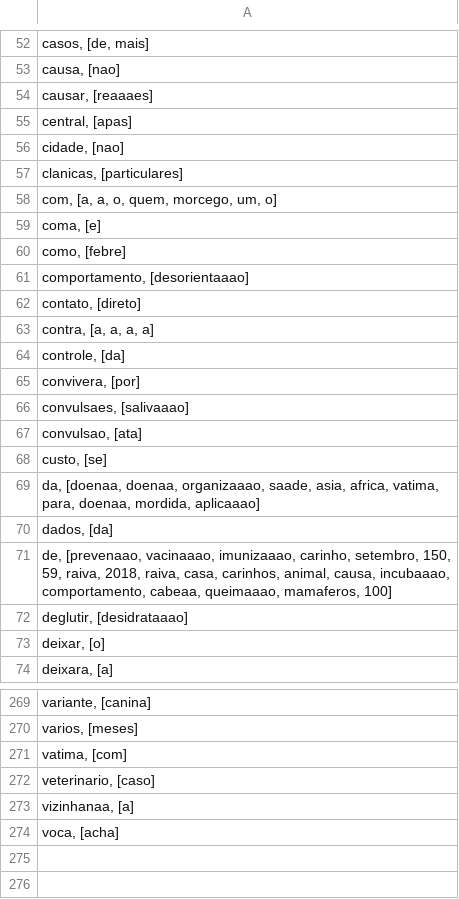
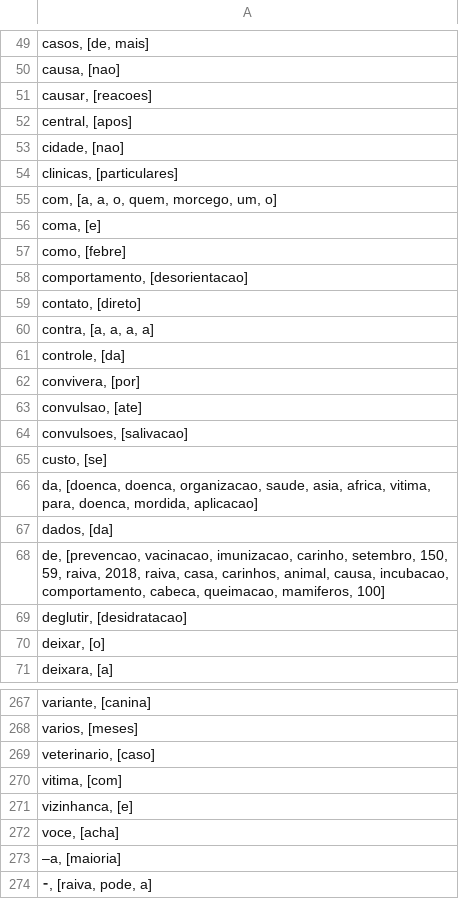
Before and after one commit to gabrielsanttana/text-pre-analyzer, a CSV file: Ex5.csv, drawn as a sheet; only a part is shown, gaps mark what is left out; the diff covers the shown part only.

```diff
--- a/Ex5.csv
+++ b/Ex5.csv
@@ -53,6 +50,6 @@ casos, [de, mais];
 causa, [nao];
-causar, [reaaaes];
-central, [apas];
+causar, [reacoes];
+central, [apos];
 cidade, [nao];
-clanicas, [particulares];
+clinicas, [particulares];
 com, [a, a, o, quem, morcego, um, o];
@@ -60,3 +57,3 @@ coma, [e];
 como, [febre];
-comportamento, [desorientaaao];
+comportamento, [desorientacao];
 contato, [direto];
@@ -65,9 +62,9 @@ controle, [da];
 convivera, [por];
-convulsaes, [salivaaao];
-convulsao, [ata];
+convulsao, [ate];
+convulsoes, [salivacao];
 custo, [se];
-da, [doenaa, doenaa, organizaaao, saade, asia, africa, vatima, para, doenaa, mordida, aplicaaao];
+da, [doenca, doenca, organizacao, saude, asia, africa, vitima, para, doenca, mordida, aplicacao];
 dados, [da];
-de, [prevenaao, vacinaaao, imunizaaao, carinho, setembro, 150, 59, raiva, 2018, raiva, casa, carinhos, animal, causa, incubaaao, comportamento, cabeaa, queimaaao, mamaferos, 100];
-deglutir, [desidrataaao];
+de, [prevencao, vacinacao, imunizacao, carinho, setembro, 150, 59, raiva, 2018, raiva, casa, carinhos, animal, causa, incubacao, comportamento, cabeca, queimacao, mamiferos, 100];
+deglutir, [desidratacao];
 deixar, [o];
@@ -270,5 +268,7 @@ variante, [canina];
 varios, [meses];
-vatima, [com];
 veterinario, [caso];
-vizinhanaa, [a];
-voca, [acha];
+vitima, [com];
+vizinhanca, [e];
+voce, [acha];
+–a, [maioria];
+⁃, [raiva, pode, a];
```
Also changed, not shown: 10 added rows, 12 removed rows and 51 edited cells elsewhere in this file, 2 other files.
